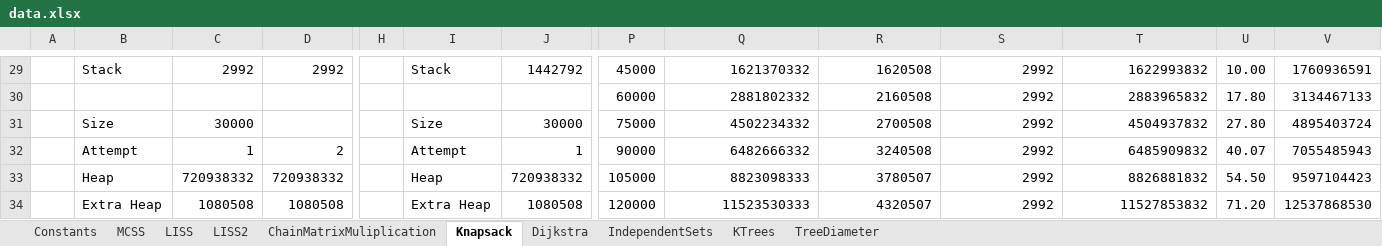
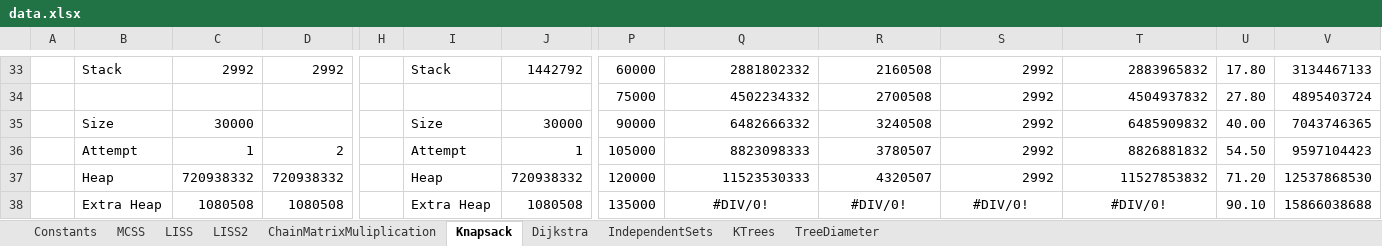
Before and after one commit to nzacha/Dynamic-Programming-Experimental-Analysis-Top-Down-Vs-Bottom-Up, an Excel workbook: cpp/dynamic_programming/data.xlsx, sheet Knapsack, drawn as a sheet; only a part is shown, gaps mark what is left out; values as stored, in another font and other column widths than the file's, no borders; charts and pictures not drawn; removed rows and columns are numbered as before the commit, all else as after; rows hold the shown columns only; the diff covers the shown part only; the diff names each change by its address in the sheet, - before the commit and + after, or states it on an @@ line.

```diff
--- a/cpp/dynamic_programming/data.xlsx (sheet Knapsack)
+++ b/cpp/dynamic_programming/data.xlsx (sheet Knapsack)
-P33: 45000
+P33: 60000
-Q33: 1621370332
+Q33: 2881802332
-R33: 1620508
+R33: 2160508
-T33: 1622993832
+T33: 2883965832
-U33: 10.00
+U33: 17.80
-V33: 1760936591
+V33: 3134467133
-row 30:  |  |  |  |  |  |  | 60000 | 2881802332 | 2160508 | 2992 | 2883965832 | 17.80 | 3134467133
-B34: Size
+B34: (empty)
-C34: 30000
+C34: (empty)
-I34: Size
+I34: (empty)
-J34: 30000
+J34: (empty)
+row 35:  | Size | 30000 |  |  | Size | 30000 | 90000 | 6482666332 | 3240508 | 2992 | 6485909832 | 40.00 | 7043746365
-P36: 90000
+P36: 105000
-Q36: 6482666332
+Q36: 8823098333
-R36: 3240508
+R36: 3780507
-T36: 6485909832
+T36: 8826881832
-U36: 40.07
+U36: 54.50
-V36: 7055485943
+V36: 9597104423
-P37: 105000
+P37: 120000
-Q37: 8823098333
+Q37: 11523530333
-R37: 3780507
+R37: 4320507
-T37: 8826881832
+T37: 11527853832
-U37: 54.50
+U37: 71.20
-V37: 9597104423
+V37: 12537868530
-P38: 120000
+P38: 135000
-Q38: 11523530333
+Q38: #DIV/0!
-Q38:T38 alignment: right
+Q38:T38 alignment: center
-R38: 4320507
+R38: #DIV/0!
-S38: 2992
+S38: #DIV/0!
-T38: 11527853832
+T38: #DIV/0!
-U38: 71.20
+U38: 90.10
-V38: 12537868530
+V38: 15866038688
```
Also changed, not shown: 20 added rows, 16 removed rows, 180 edited cells and cell formats elsewhere in this sheet, sheet Dijkstra, sheet LISS, sheet LISS2, sheet TreeDiameter, sheet IndependentSets, sheet KTrees, 2 more sheets, formulas that keep their value, charts or pictures.
